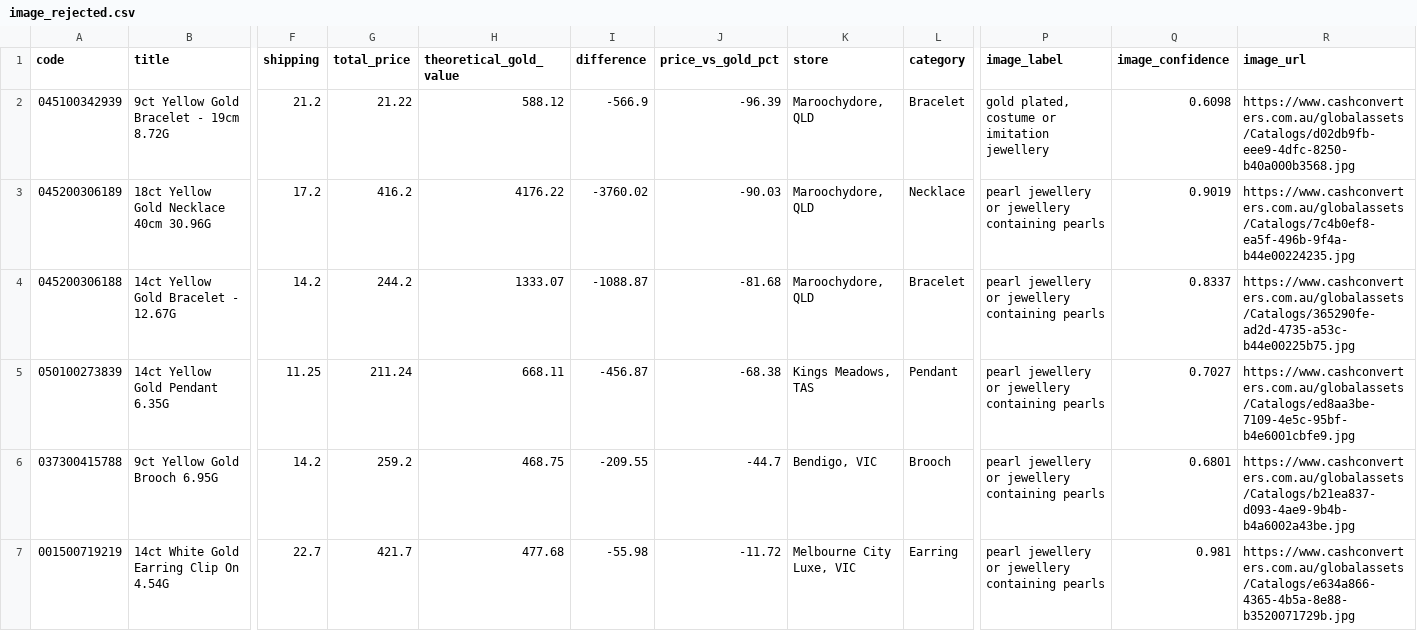
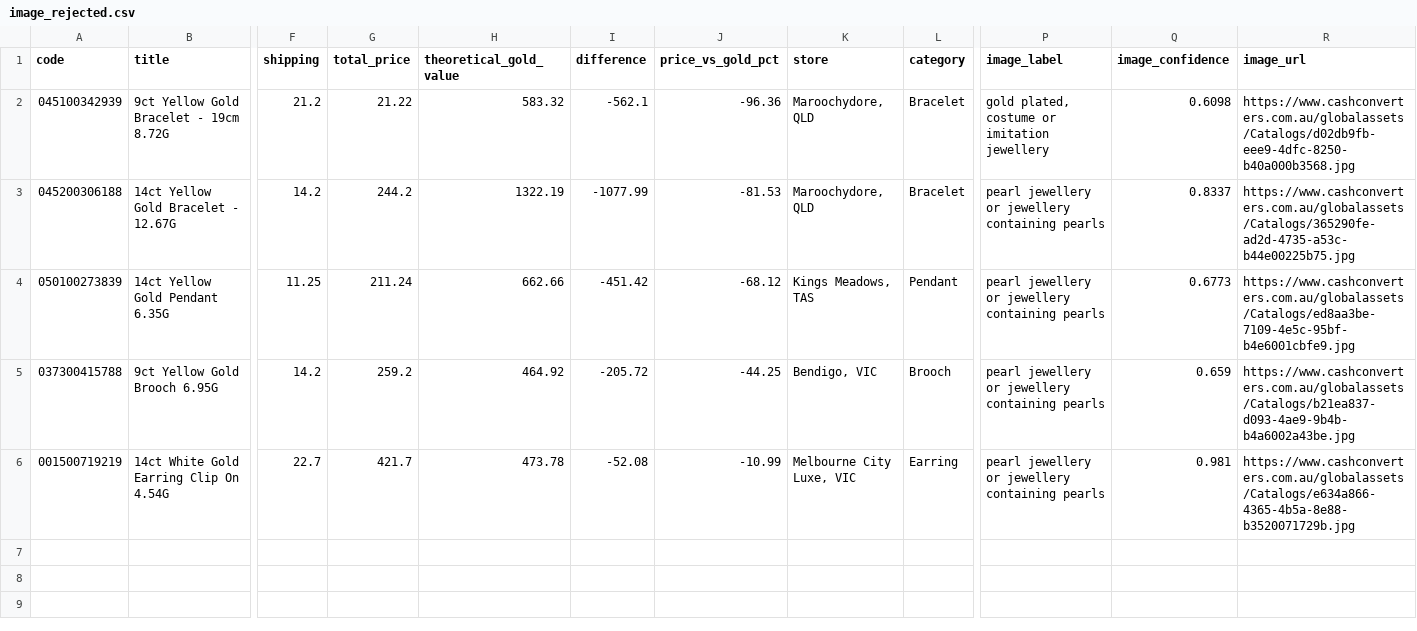
Before and after one commit to tycab03/gold-deal-finder, a CSV file: image_rejected.csv, drawn as a sheet; only a part is shown, gaps mark what is left out; removed rows and columns are numbered as before the commit, all else as after; rows hold the shown columns only; the diff names each change by its address in the sheet, - before the commit and + after, or states it on an @@ line.

```diff
--- a/image_rejected.csv
+++ b/image_rejected.csv
-H2 (theoretical_gold_value): 588.12
+H2 (theoretical_gold_value): 583.32
-I2 (difference): -566.9
+I2 (difference): -562.1
-J2 (price_vs_gold_pct): -96.39
+J2 (price_vs_gold_pct): -96.36
-row 3: 045200306189 | 18ct Yellow Gold Necklace 40cm 30.96G | 17.2 | 416.2 | 4176.22 | -3760.02 | -90.03 | Maroochydore, QLD | Necklace | pearl jewellery or jewellery containing pearls | 0.9019 | https://www.cashconverters.com.au/globalassets/Catalogs/7c4b0ef8-ea5f-496b-9f4a-b44e00224235.jpg
-H3 (theoretical_gold_value): 1333.07
+H3 (theoretical_gold_value): 1322.19
-I3 (difference): -1088.87
+I3 (difference): -1077.99
-J3 (price_vs_gold_pct): -81.68
+J3 (price_vs_gold_pct): -81.53
-H4 (theoretical_gold_value): 668.11
+H4 (theoretical_gold_value): 662.66
-I4 (difference): -456.87
+I4 (difference): -451.42
-J4 (price_vs_gold_pct): -68.38
+J4 (price_vs_gold_pct): -68.12
-Q4 (image_confidence): 0.7027
+Q4 (image_confidence): 0.6773
-H5 (theoretical_gold_value): 468.75
+H5 (theoretical_gold_value): 464.92
-I5 (difference): -209.55
+I5 (difference): -205.72
-J5 (price_vs_gold_pct): -44.7
+J5 (price_vs_gold_pct): -44.25
-Q5 (image_confidence): 0.6801
+Q5 (image_confidence): 0.659
-H6 (theoretical_gold_value): 477.68
+H6 (theoretical_gold_value): 473.78
-I6 (difference): -55.98
+I6 (difference): -52.08
-J6 (price_vs_gold_pct): -11.72
+J6 (price_vs_gold_pct): -10.99
```
Also changed, not shown: 1 other file.
